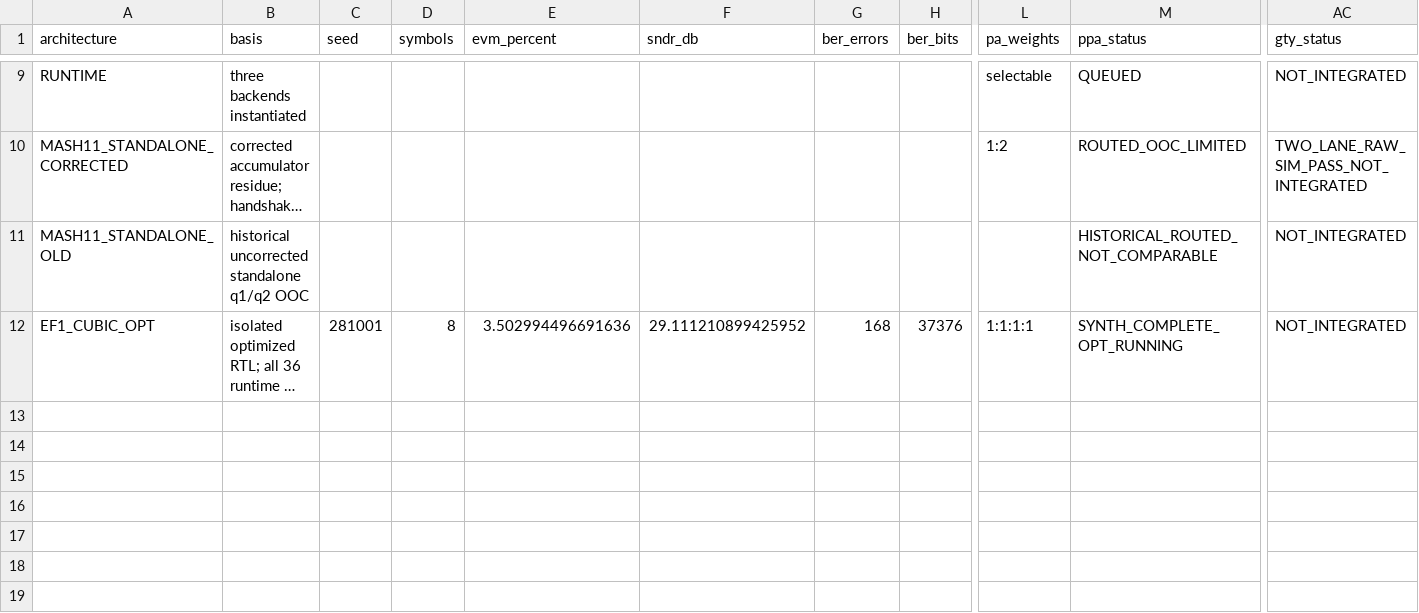
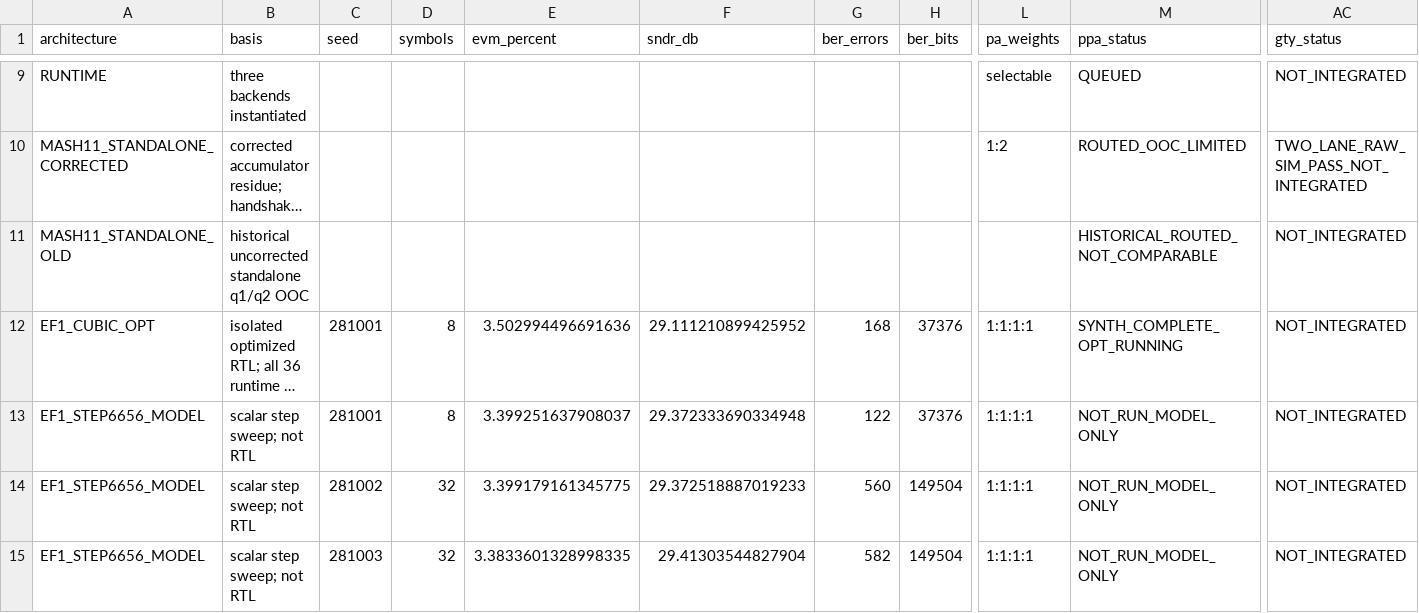
Before and after one commit to cwu766485-ctrl/dsm_ip, a CSV file: docs/verification/data/architecture_tradeoff.csv, drawn as a sheet; only a part is shown, gaps mark what is left out; long unchanged cells end in …; rows hold the shown columns only; the diff names each change by its address in the sheet, - before the commit and + after, or states it on an @@ line.

Commit message:
Record EF1 scalar drive-step holdouts as research only

```diff
--- a/docs/verification/data/architecture_tradeoff.csv
+++ b/docs/verification/data/architecture_tradeoff.csv
+row 13: EF1_STEP6656_MODEL | scalar step sweep; not RTL | 281001 | 8 | 3.399251637908037 | 29.372333690334948 | 122 | 37376 | 1:1:1:1 | NOT_RUN_MODEL_ONLY | NOT_INTEGRATED
+row 14: EF1_STEP6656_MODEL | scalar step sweep; not RTL | 281002 | 32 | 3.399179161345775 | 29.372518887019233 | 560 | 149504 | 1:1:1:1 | NOT_RUN_MODEL_ONLY | NOT_INTEGRATED
+row 15: EF1_STEP6656_MODEL | scalar step sweep; not RTL | 281003 | 32 | 3.3833601328998335 | 29.41303544827904 | 582 | 149504 | 1:1:1:1 | NOT_RUN_MODEL_ONLY | NOT_INTEGRATED
```
Also changed, not shown: 2 other files.
